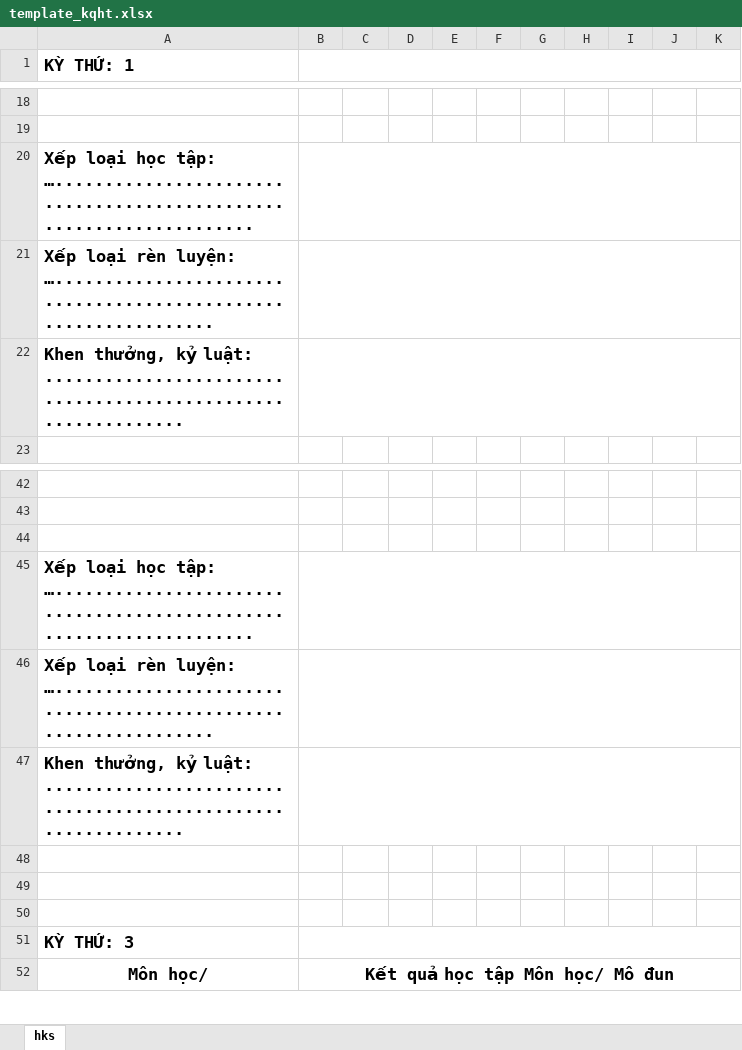
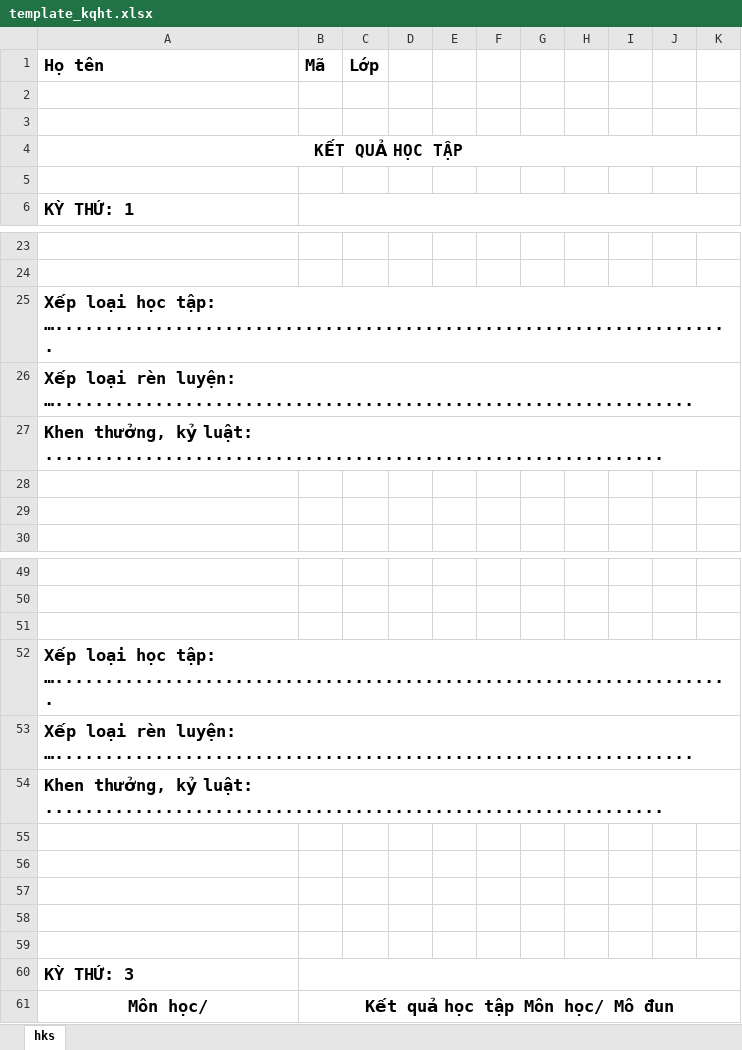
Before and after one commit to Trinhvn82/Heu-college-erp, an Excel workbook: template_kqht.xlsx, sheet hks, drawn as a sheet; only a part is shown, gaps mark what is left out; values as stored, in another font and other column widths than the file's, no borders; removed rows and columns are numbered as before the commit, all else as after; the diff covers the shown part only; the diff names each change by its address in the sheet, - before the commit and + after, or states it on an @@ line.

Commit message:
kqht

```diff
--- a/template_kqht.xlsx (sheet hks)
+++ b/template_kqht.xlsx (sheet hks)
+row 1: Họ tên | Mã | Lớp
+row 2: (empty)
+row 3: (empty)
+row 4: KẾT QUẢ HỌC TẬP
+row 5: (empty)
-B20:K20 merged
-B21:K21 merged
-B22:K22 merged
+row 28: (empty)
+row 29: (empty)
-B45:K45 merged
-B46:K46 merged
-B47:K47 merged
+row 58: (empty)
+row 59: (empty)
```
Also changed, not shown: 2 added rows and merged cells elsewhere in this sheet, 1 other file.
